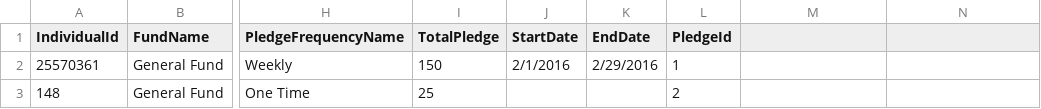
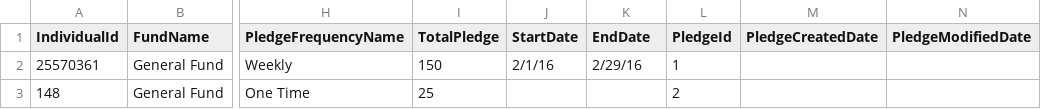
Before and after one commit to KingdomFirst/Excavator, a CSV file: Excavator.CSV/SampleCSVs/Pledge.csv, drawn as a sheet; only a part is shown, gaps mark what is left out; the diff names each change by its address in the sheet, - before the commit and + after, or states it on an @@ line.

```diff
--- a/Excavator.CSV/SampleCSVs/Pledge.csv
+++ b/Excavator.CSV/SampleCSVs/Pledge.csv
-M1: (empty)
+M1: PledgeCreatedDate
-N1: (empty)
+N1: PledgeModifiedDate
-J2 (StartDate): 2/1/2016
+J2 (StartDate): 2/1/16
-K2 (EndDate): 2/29/2016
+K2 (EndDate): 2/29/16
```
Also changed, not shown: Excavator.CSV/SampleCSVs/Contribution.csv, Excavator.CSV/SampleCSVs/Individual.csv, 1 other file.
